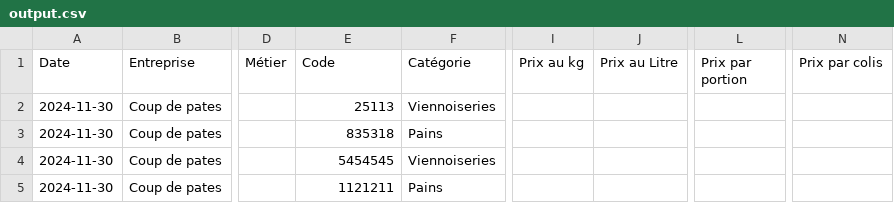
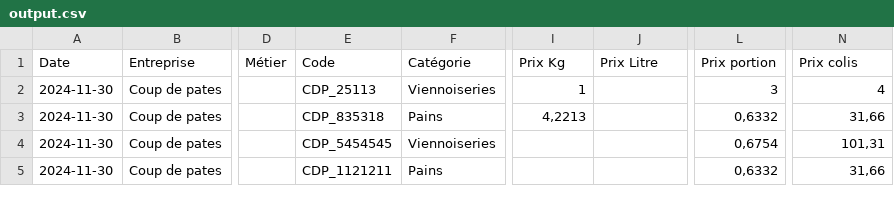
Before and after one commit to Jeffneck/ExtractPDF_IA, a CSV file: data/output/output.csv, drawn as a sheet; only a part is shown, gaps mark what is left out; the diff names each change by its address in the sheet, - before the commit and + after, or states it on an @@ line.

```diff
--- a/data/output/output.csv
+++ b/data/output/output.csv
-I1: Prix au kg
+I1: Prix Kg
-J1: Prix au Litre
+J1: Prix Litre
-L1: Prix par portion
+L1: Prix portion
-N1: Prix par colis
+N1: Prix colis
-E2 (Code): 25113
+E2 (Code): CDP_25113
-I2 (Prix Kg): (empty)
+I2 (Prix Kg): 1
-L2 (Prix portion): (empty)
+L2 (Prix portion): 3
-N2 (Prix colis): (empty)
+N2 (Prix colis): 4
-E3 (Code): 835318
+E3 (Code): CDP_835318
-I3 (Prix Kg): (empty)
+I3 (Prix Kg): 4,2213
-L3 (Prix portion): (empty)
+L3 (Prix portion): 0,6332
-N3 (Prix colis): (empty)
+N3 (Prix colis): 31,66
-E4 (Code): 5454545
+E4 (Code): CDP_5454545
-L4 (Prix portion): (empty)
+L4 (Prix portion): 0,6754
-N4 (Prix colis): (empty)
+N4 (Prix colis): 101,31
-E5 (Code): 1121211
+E5 (Code): CDP_1121211
-L5 (Prix portion): (empty)
+L5 (Prix portion): 0,6332
-N5 (Prix colis): (empty)
+N5 (Prix colis): 31,66
```
Also changed, not shown: 3 other files.
